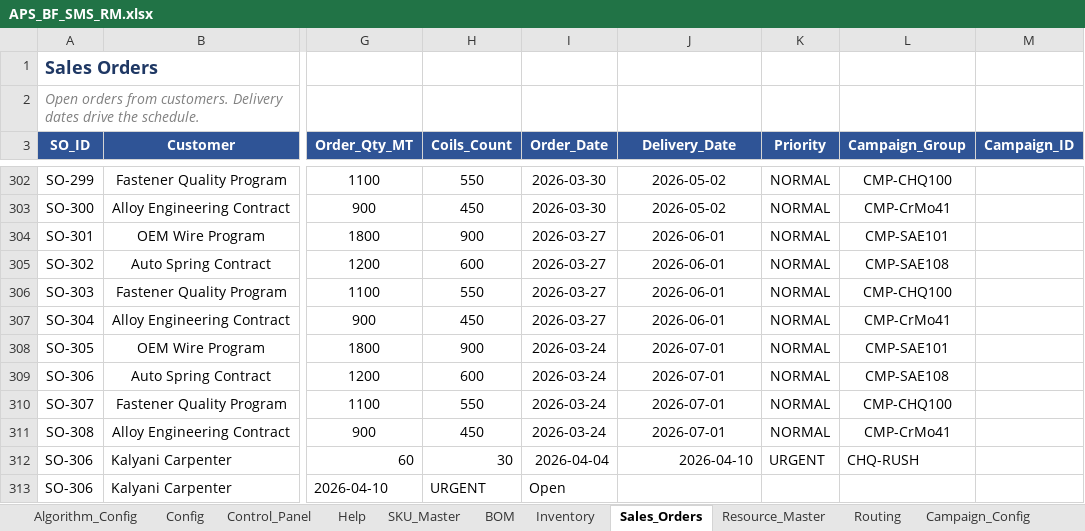
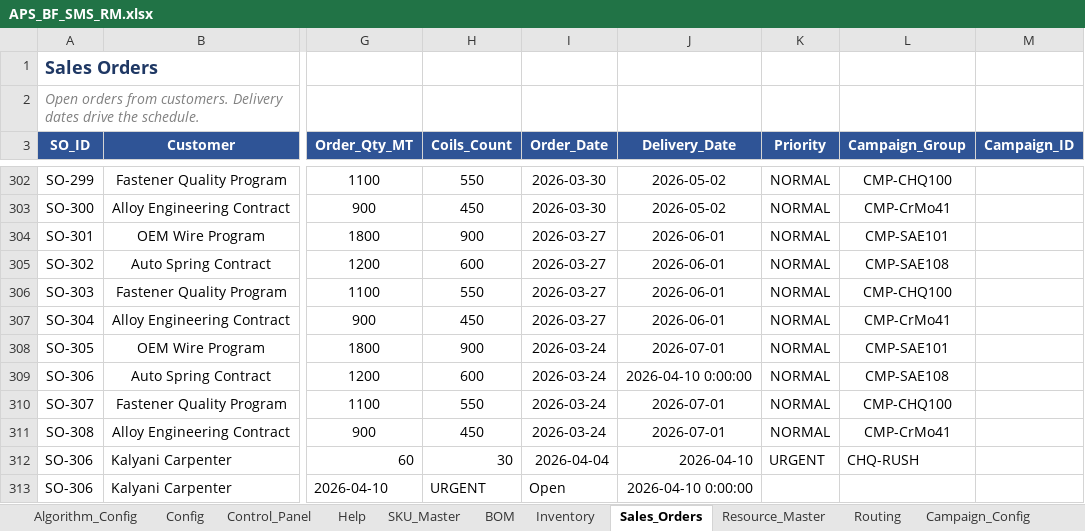
Before and after one commit to bhadkamkar9snehil/APS, an Excel workbook: APS_BF_SMS_RM.xlsx, sheet Sales_Orders, drawn as a sheet; only a part is shown, gaps mark what is left out; values as stored, in another font and other column widths than the file's, no borders; the diff names each change by its address in the sheet, - before the commit and + after, or states it on an @@ line.

```diff
--- a/APS_BF_SMS_RM.xlsx (sheet Sales_Orders)
+++ b/APS_BF_SMS_RM.xlsx (sheet Sales_Orders)
-J309 (Delivery_Date): 2026-07-01
+J309 (Delivery_Date): 2026-04-10 0:00:00
-J313 (Delivery_Date): (empty)
+J313 (Delivery_Date): 2026-04-10 0:00:00
```
Also changed, not shown: 1 other file.
